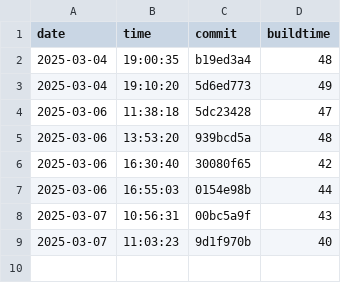
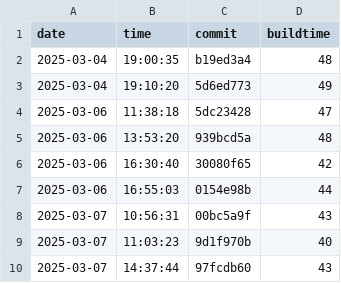
Before and after one commit to useocl/use, a CSV file: docs/build-times.csv, drawn as a sheet; the diff names each change by its address in the sheet, - before the commit and + after, or states it on an @@ line.

```diff
--- a/docs/build-times.csv
+++ b/docs/build-times.csv
+row 10: 2025-03-07 | 14:37:44 | 97fcdb60 | 43
```
Also changed, not shown: 1 other file.
